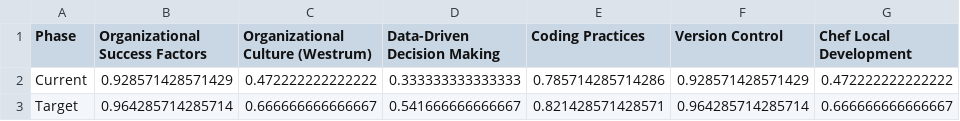
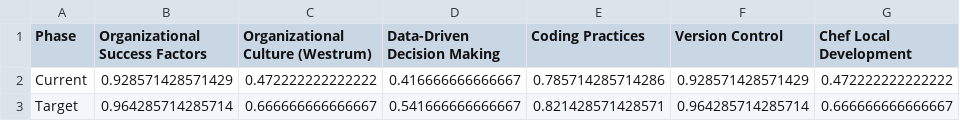
Before and after one commit to chef-boneyard/dojo-assessment-guide, a CSV file: data/customer.csv, drawn as a sheet; only a part is shown; the diff names each change by its address in the sheet, - before the commit and + after, or states it on an @@ line.

```diff
--- a/data/customer.csv
+++ b/data/customer.csv
-D2 (Data-Driven Decision Making): 0.333333333333333
+D2 (Data-Driven Decision Making): 0.416666666666667
```
Also changed, not shown: 7 other files.
